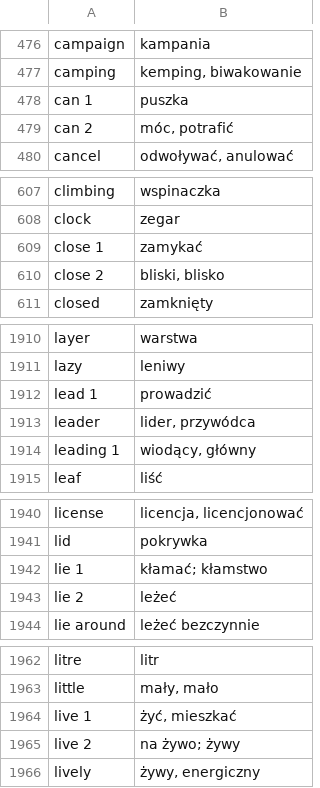
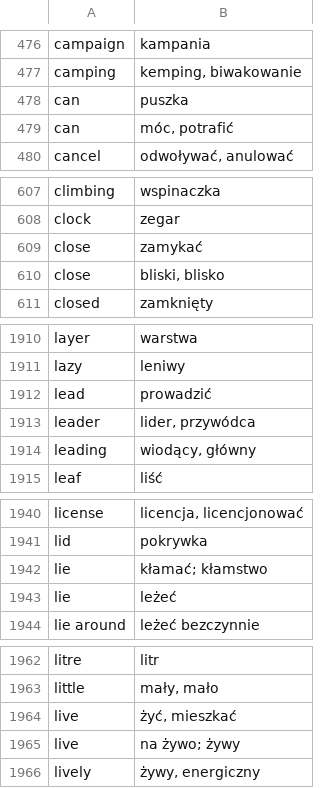
Before and after one commit to mathau/vocapp, a CSV file: wordbank/Oxford_3000.csv, drawn as a sheet; only a part is shown, gaps mark what is left out; the diff covers the shown part only.

Commit message:
Update Oxford_3000.csv

```diff
--- a/wordbank/Oxford_3000.csv
+++ b/wordbank/Oxford_3000.csv
@@ -477,4 +477,4 @@ campaign;kampania
 camping;kemping, biwakowanie
-can 1;puszka
-can 2;móc, potrafić
+can;puszka
+can;móc, potrafić
 cancel;odwoływać, anulować
@@ -608,4 +608,4 @@ climbing;wspinaczka
 clock;zegar
-close 1;zamykać
-close 2;bliski, blisko
+close;zamykać
+close;bliski, blisko
 closed;zamknięty
@@ -1911,5 +1911,5 @@ layer;warstwa
 lazy;leniwy
-lead 1;prowadzić
+lead;prowadzić
 leader;lider, przywódca
-leading 1;wiodący, główny
+leading;wiodący, główny
 leaf;liść
@@ -1941,4 +1941,4 @@ license;licencja, licencjonować
 lid;pokrywka
-lie 1;"kłamać; kłamstwo"
-lie 2;leżeć
+lie;"kłamać; kłamstwo"
+lie;leżeć
 lie around;leżeć bezczynnie
@@ -1963,4 +1963,4 @@ litre;litr
 little;mały, mało
-live 1;żyć, mieszkać
-live 2;"na żywo; żywy"
+live;żyć, mieszkać
+live;"na żywo; żywy"
 lively;żywy, energiczny
```
Also changed, not shown: 24 edited cells elsewhere in this file.
